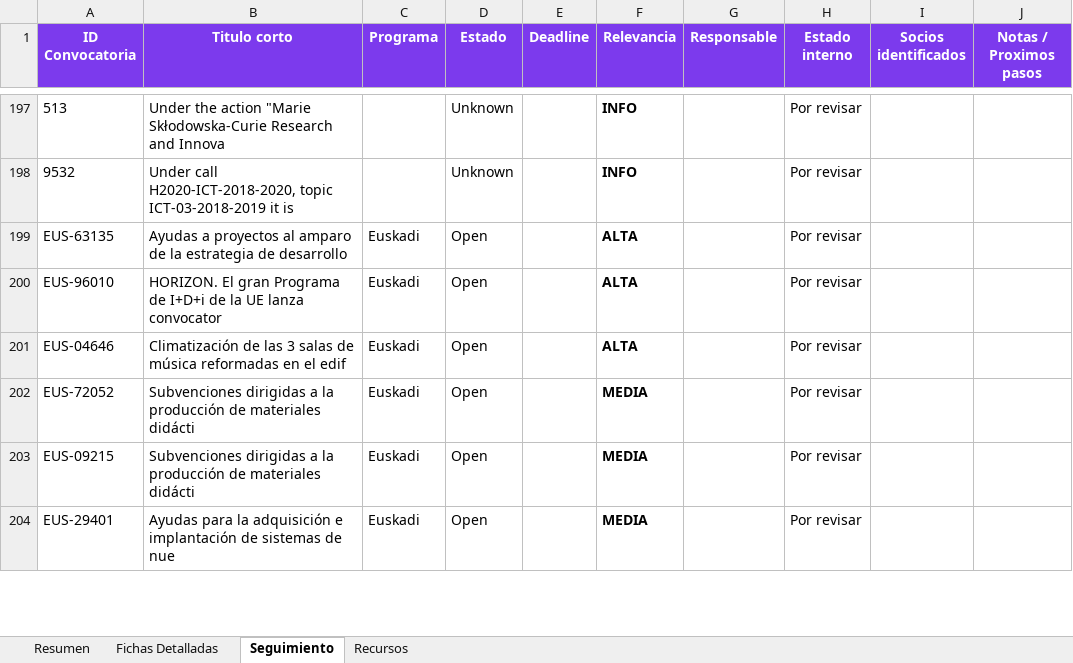
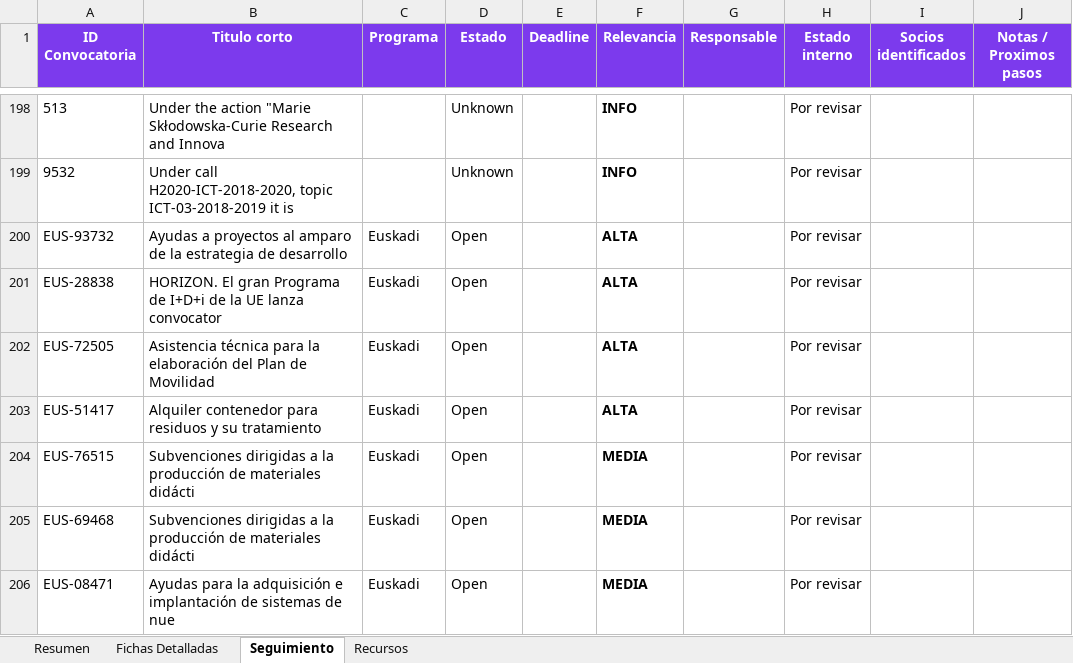
Before and after one commit to haguirre-lab/eu-funding-radar, an Excel workbook: docs/resultados_convocatorias.xlsx, sheet Seguimiento, drawn as a sheet; only a part is shown, gaps mark what is left out; values as stored, in another font and other column widths than the file's, no borders; addresses are those after the commit; the diff covers the shown part only; the diff names each change by its address in the sheet, - before the commit and + after, or states it on an @@ line.

```diff
--- a/docs/resultados_convocatorias.xlsx (sheet Seguimiento)
+++ b/docs/resultados_convocatorias.xlsx (sheet Seguimiento)
-A200 (ID Convocatoria): EUS-63135
+A200 (ID Convocatoria): EUS-93732
-A201 (ID Convocatoria): EUS-96010
+A201 (ID Convocatoria): EUS-28838
-A202 (ID Convocatoria): EUS-04646
+A202 (ID Convocatoria): EUS-72505
-B202 (Titulo corto): Climatización de las 3 salas de música reformadas en el edif
+B202 (Titulo corto): Asistencia técnica para la elaboración del Plan de Movilidad
+row 203: EUS-51417 | Alquiler contenedor para residuos y su tratamiento | Euskadi | Open |  | ALTA |  | Por revisar
-A204 (ID Convocatoria): EUS-72052
+A204 (ID Convocatoria): EUS-76515
-A205 (ID Convocatoria): EUS-09215
+A205 (ID Convocatoria): EUS-69468
-A206 (ID Convocatoria): EUS-29401
+A206 (ID Convocatoria): EUS-08471
```
Also changed, not shown: 2 added rows, 2 removed rows, 1 moved row and 5 edited cells elsewhere in this sheet, sheet Fichas Detalladas, sheet Resumen, 3 other files.
